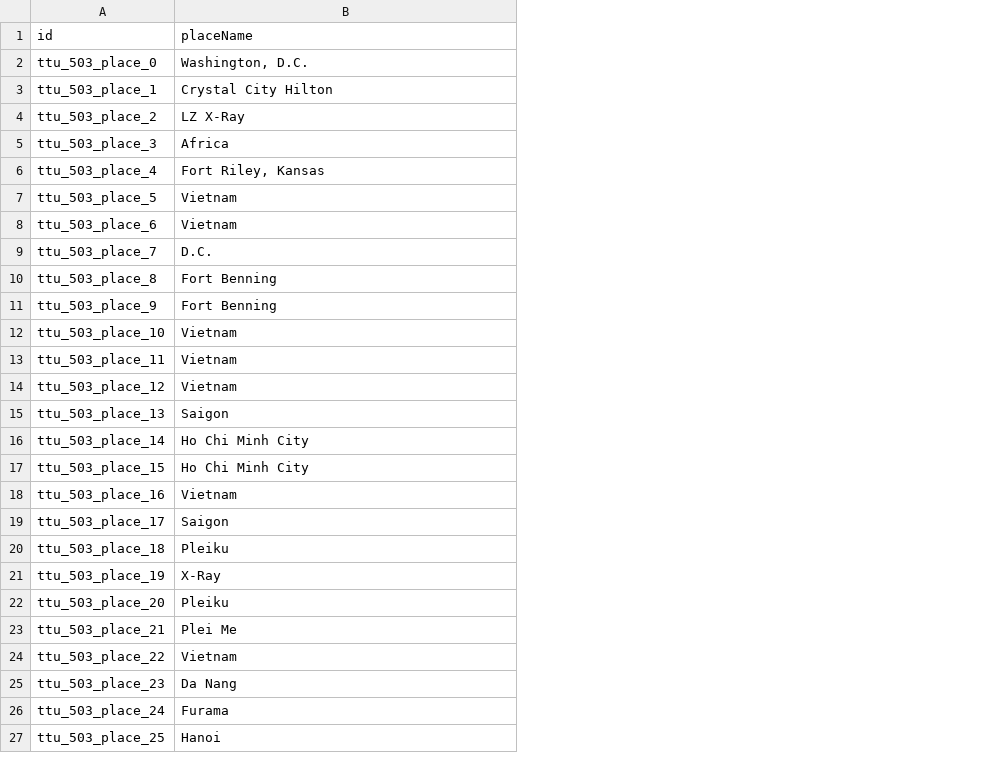
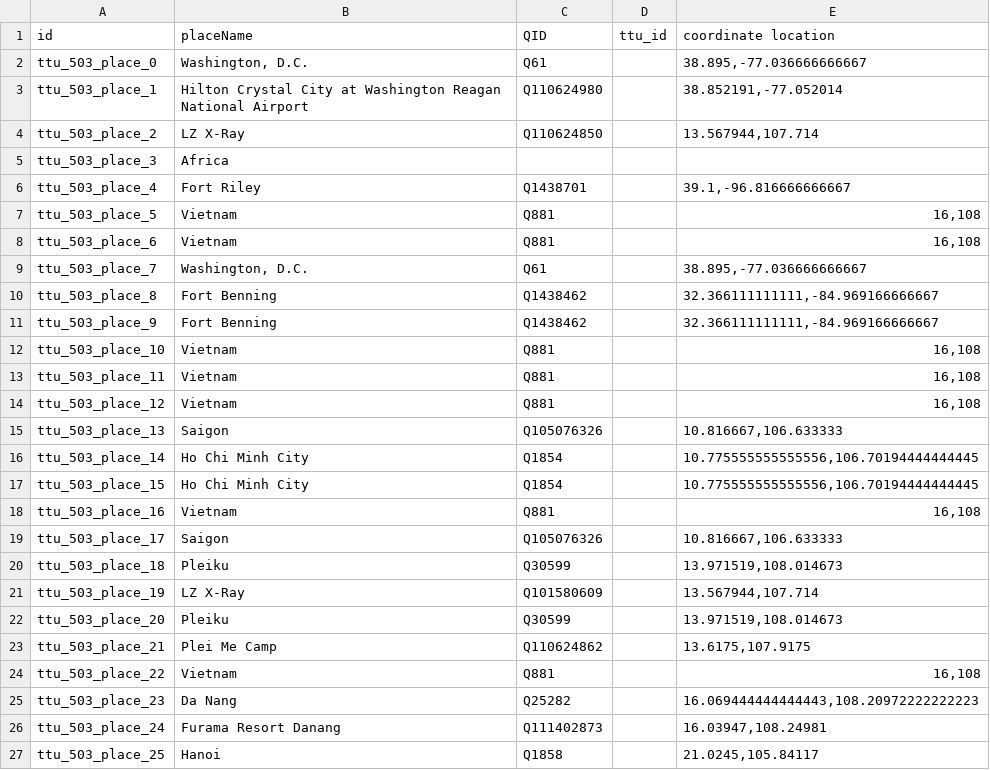
Before and after one commit to Dartmouth-Digital-History-Initiative/VNCA-Encoding, a TSV file: tsv/0503_olsen_camille_places.tsv, drawn as a sheet; the diff names each change by its address in the sheet, - before the commit and + after, or states it on an @@ line.

Commit message:
Update 0503_olsen_camille_places.tsv

```diff
--- a/tsv/0503_olsen_camille_places.tsv
+++ b/tsv/0503_olsen_camille_places.tsv
+column C (QID), rows 2-27: Q61 | Q110624980 | Q110624850 |  | Q1438701 | Q881 | Q881 | Q61 | Q1438462 | Q1438462 | Q881 | Q881 | Q881 | Q105076326 | Q1854 | Q1854 | Q881 | Q105076326 | Q30599 | Q101580609 | Q30599 | Q110624862 | Q881 | Q25282 | Q111402873 | Q1858
+column D (ttu_id), empty
+column E (coordinate location), rows 2-27: 38.895,-77.036666666667 | 38.852191,-77.052014 | 13.567944,107.714 |  | 39.1,-96.816666666667 | 16,108 | 16,108 | 38.895,-77.036666666667 | 32.366111111111,-84.969166666667 | 32.366111111111,-84.969166666667 | 16,108 | 16,108 | 16,108 | 10.816667,106.633333 | 10.775555555555556,106.70194444444445 | 10.775555555555556,106.70194444444445 | 16,108 | 10.816667,106.633333 | 13.971519,108.014673 | 13.567944,107.714 | 13.971519,108.014673 | 13.6175,107.9175 | 16,108 | 16.069444444444443,108.20972222222223 | 16.03947,108.24981 | 21.0245,105.84117
-B3 (placeName): Crystal City Hilton
+B3 (placeName): Hilton Crystal City at Washington Reagan National Airport
-B6 (placeName): Fort Riley, Kansas
+B6 (placeName): Fort Riley
-B9 (placeName): D.C.
+B9 (placeName): Washington, D.C.
-B21 (placeName): X-Ray
+B21 (placeName): LZ X-Ray
-B23 (placeName): Plei Me
+B23 (placeName): Plei Me Camp
-B26 (placeName): Furama
+B26 (placeName): Furama Resort Danang
```
